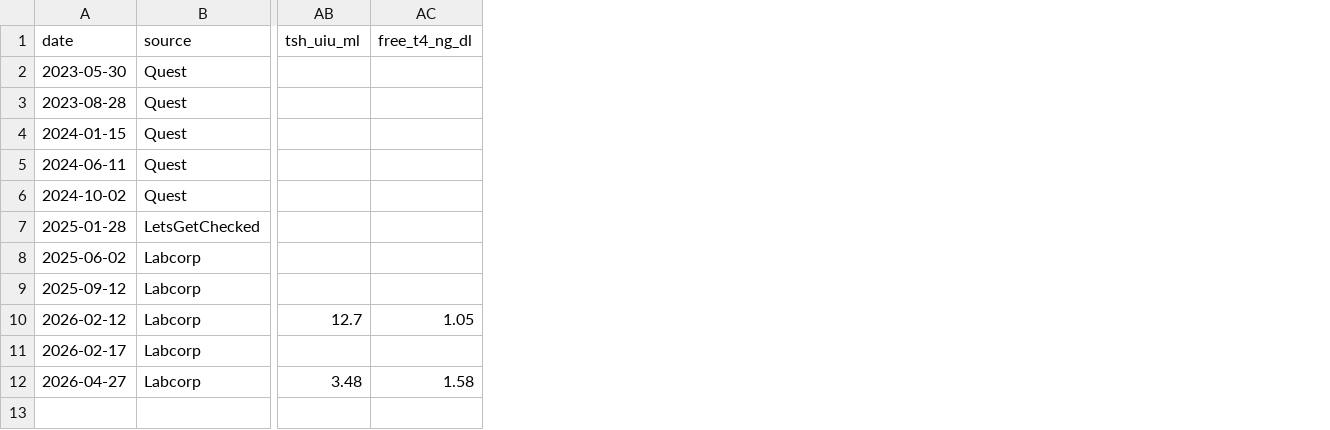
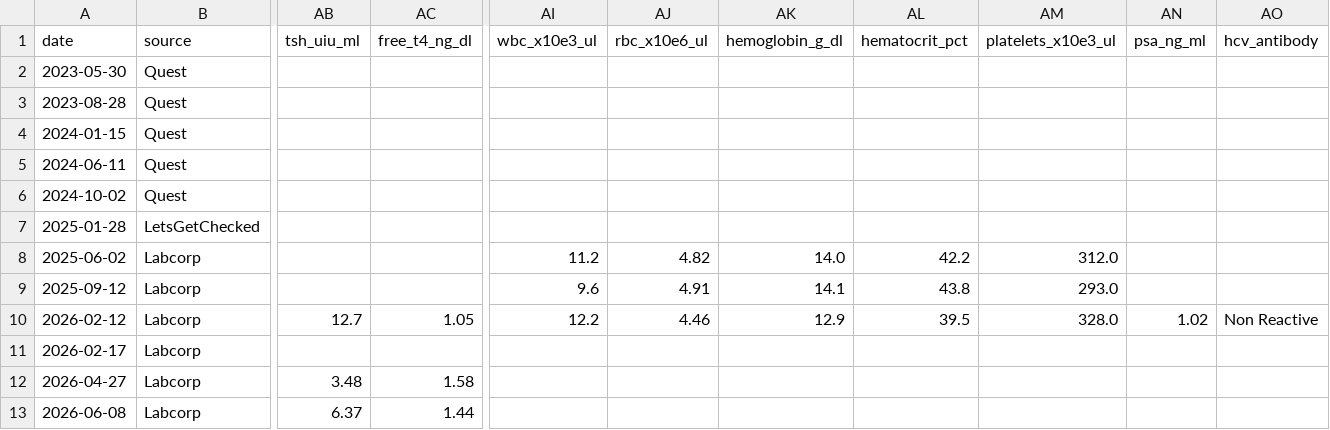
Before and after one commit to thatihub/personal-health-manager, a CSV file: consolidated_labs.csv, drawn as a sheet; only a part is shown, gaps mark what is left out; rows hold the shown columns only; the diff names each change by its address in the sheet, - before the commit and + after, or states it on an @@ line.

Commit message:
feat(labs): parse and display CBC, Vitamins, and Specialty markers (PSA, Hep C)

```diff
--- a/consolidated_labs.csv
+++ b/consolidated_labs.csv
+column AI (wbc_x10e3_ul), rows 8-10: 11.2 | 9.6 | 12.2
+column AJ (rbc_x10e6_ul), rows 8-10: 4.82 | 4.91 | 4.46
+column AK (hemoglobin_g_dl), rows 8-10: 14.0 | 14.1 | 12.9
+column AL (hematocrit_pct), rows 8-10: 42.2 | 43.8 | 39.5
+column AM (platelets_x10e3_ul), rows 8-10: 312.0 | 293.0 | 328.0
+column AN (psa_ng_ml), row 10: 1.02
+column AO (hcv_antibody), row 10: Non Reactive
+row 13: 2026-06-08 | Labcorp | 6.37 | 1.44
```
Also changed, not shown: 4 other files.
